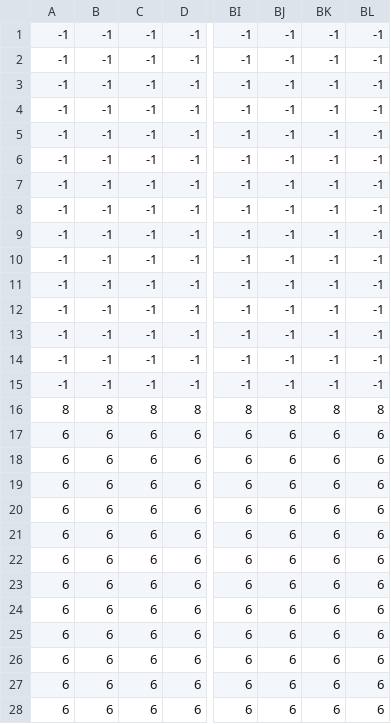
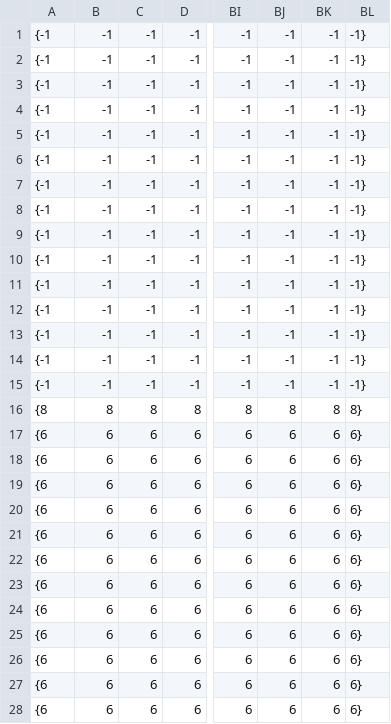
Before and after one commit to ROCMondriaanTIN/project-greenfoot-game-Tommie01, a CSV file: tilemap/Debug.csv, drawn as a sheet; only a part is shown, gaps mark what is left out; the diff covers the shown part only; the diff names each change by its address in the sheet, - before the commit and + after, or states it on an @@ line.

```diff
--- a/tilemap/Debug.csv
+++ b/tilemap/Debug.csv
-A1:A15: -1
+A1:A15: {-1
-BL1:BL15: -1
+BL1:BL15: -1}
-A16: 8
+A16: {8
-BL16: 8
+BL16: 8}
-A17:A28: 6
+A17:A28: {6
-BL17:BL28: 6
+BL17:BL28: 6}
```
Also changed, not shown: 8 edited cells elsewhere in this file, 5 other files.
